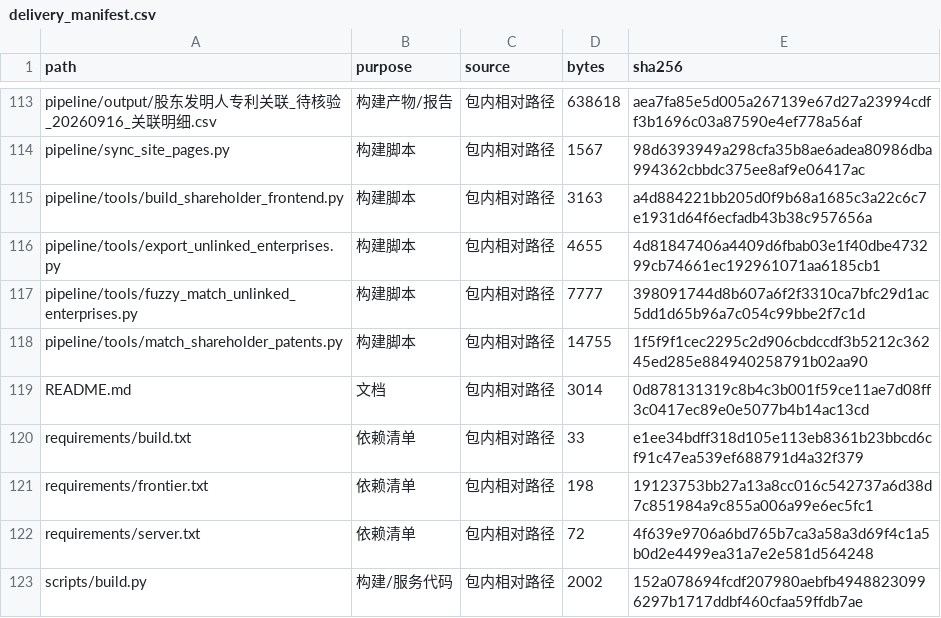
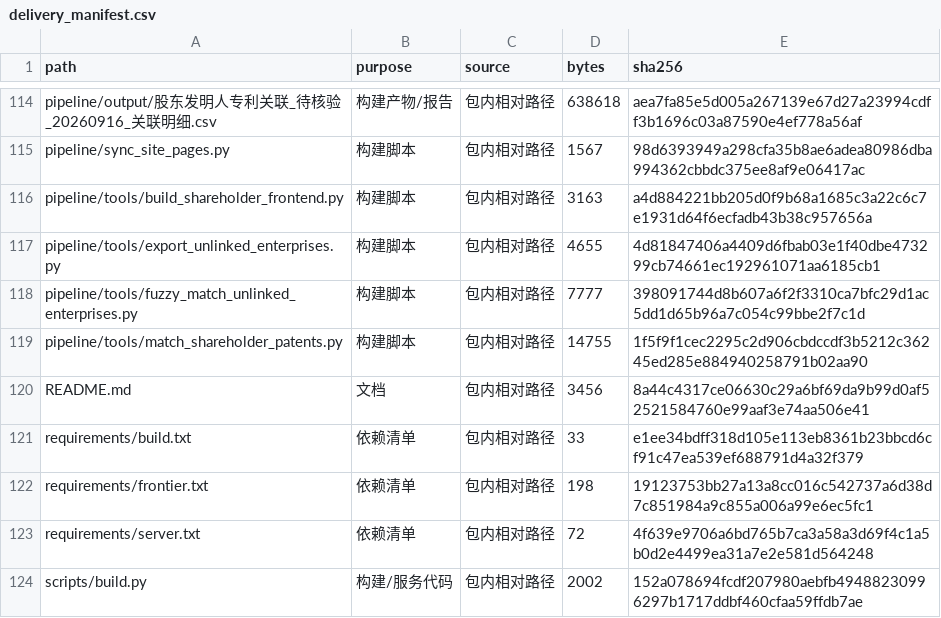
Before and after one commit to zllearn/fastapi, a CSV file: manifest/delivery_manifest.csv, drawn as a sheet; only a part is shown, gaps mark what is left out; the diff covers the shown part only.

```diff
--- a/manifest/delivery_manifest.csv
+++ b/manifest/delivery_manifest.csv
@@ -118,3 +119,3 @@ pipeline/tools/fuzzy_match_unlinked_enterprises.py,构建脚本,包内相对路
 pipeline/tools/match_shareholder_patents.py,构建脚本,包内相对路径,14755,1f5f9f1cec2295c2d906cbdccdf3b5212c36245ed285e884940258791b02aa90
-README.md,文档,包内相对路径,3014,0d878131319c8b4c3b001f59ce11ae7d08ff3c0417ec89e0e5077b4b14ac13cd
+README.md,文档,包内相对路径,3456,8a44c4317ce06630c29a6bf69da9b99d0af52521584760e99aaf3e74aa506e41
 requirements/build.txt,依赖清单,包内相对路径,33,e1ee34bdff318d105e113eb8361b23bbcd6cf91c47ea539ef688791d4a32f379
```
Also changed, not shown: 1 added row and 22 edited cells elsewhere in this file, 14 other files.
